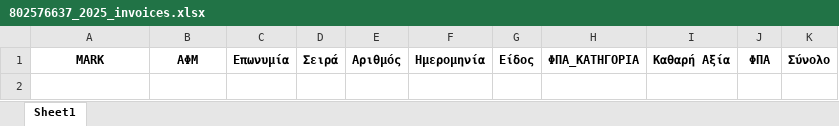
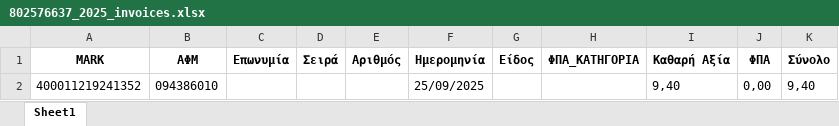
Before and after one commit to douradonis/Firebed_private, an Excel workbook: data/excel/802576637_2025_invoices.xlsx, sheet Sheet1, drawn as a sheet; values as stored, in another font and other column widths than the file's, no borders; the diff names each change by its address in the sheet, - before the commit and + after, or states it on an @@ line.

Commit message:
σωστη εγγραφη στο json-pending excel

```diff
--- a/data/excel/802576637_2025_invoices.xlsx (sheet Sheet1)
+++ b/data/excel/802576637_2025_invoices.xlsx (sheet Sheet1)
+row 2: 400011219241352 | 094386010 |  |  |  | 25/09/2025 |  |  | 9,40 | 0,00 | 9,40
```
Also changed, not shown: 5 other files.
